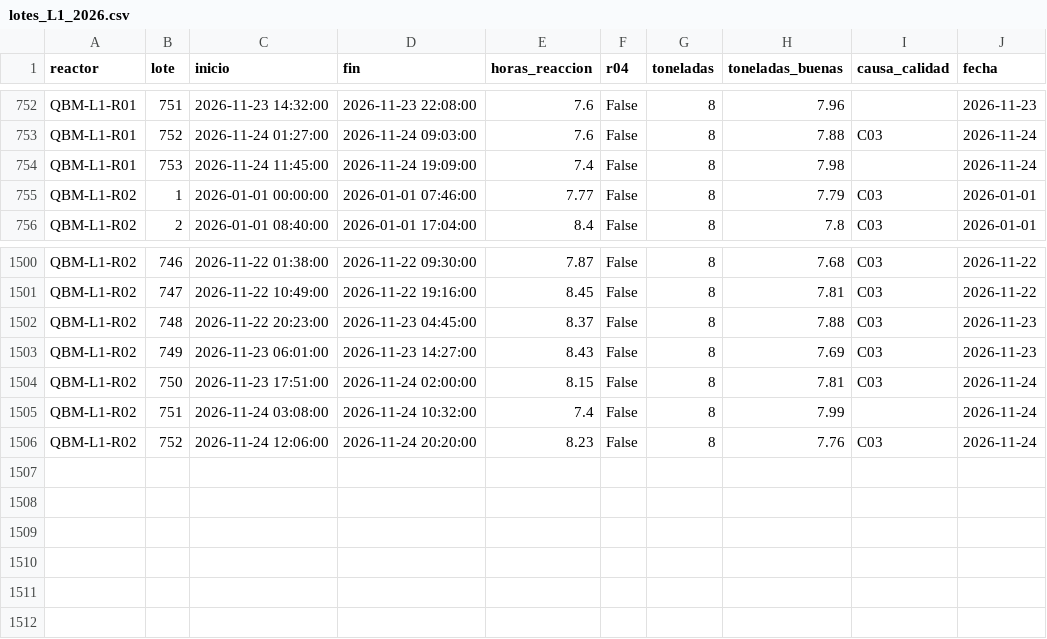
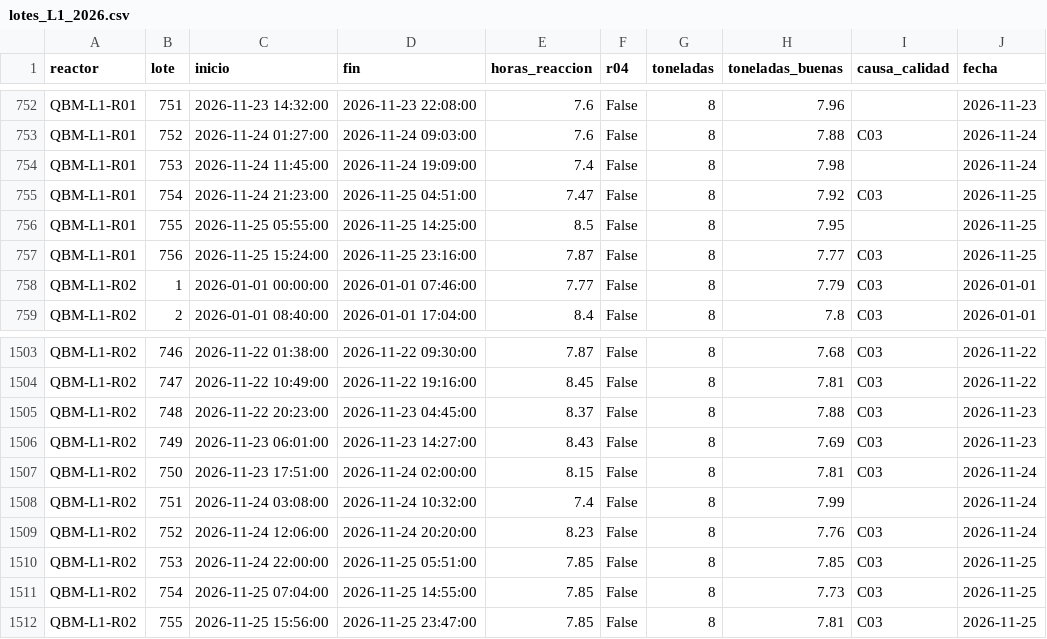
Before and after one commit to loreto-caro/quimbio-monitoreo-produccion, a CSV file: data/lotes_L1_2026.csv, drawn as a sheet; only a part is shown, gaps mark what is left out; the diff names each change by its address in the sheet, - before the commit and + after, or states it on an @@ line.

```diff
--- a/data/lotes_L1_2026.csv
+++ b/data/lotes_L1_2026.csv
+row 755: QBM-L1-R01 | 754 | 2026-11-24 21:23:00 | 2026-11-25 04:51:00 | 7.47 | False | 8 | 7.92 | C03 | 2026-11-25
+row 756: QBM-L1-R01 | 755 | 2026-11-25 05:55:00 | 2026-11-25 14:25:00 | 8.5 | False | 8 | 7.95 |  | 2026-11-25
+row 757: QBM-L1-R01 | 756 | 2026-11-25 15:24:00 | 2026-11-25 23:16:00 | 7.87 | False | 8 | 7.77 | C03 | 2026-11-25
+row 1510: QBM-L1-R02 | 753 | 2026-11-24 22:00:00 | 2026-11-25 05:51:00 | 7.85 | False | 8 | 7.85 | C03 | 2026-11-25
+row 1511: QBM-L1-R02 | 754 | 2026-11-25 07:04:00 | 2026-11-25 14:55:00 | 7.85 | False | 8 | 7.73 | C03 | 2026-11-25
+row 1512: QBM-L1-R02 | 755 | 2026-11-25 15:56:00 | 2026-11-25 23:47:00 | 7.85 | False | 8 | 7.81 | C03 | 2026-11-25
```
Also changed, not shown: data/detenciones_L1_2026.csv, 1 other file.
